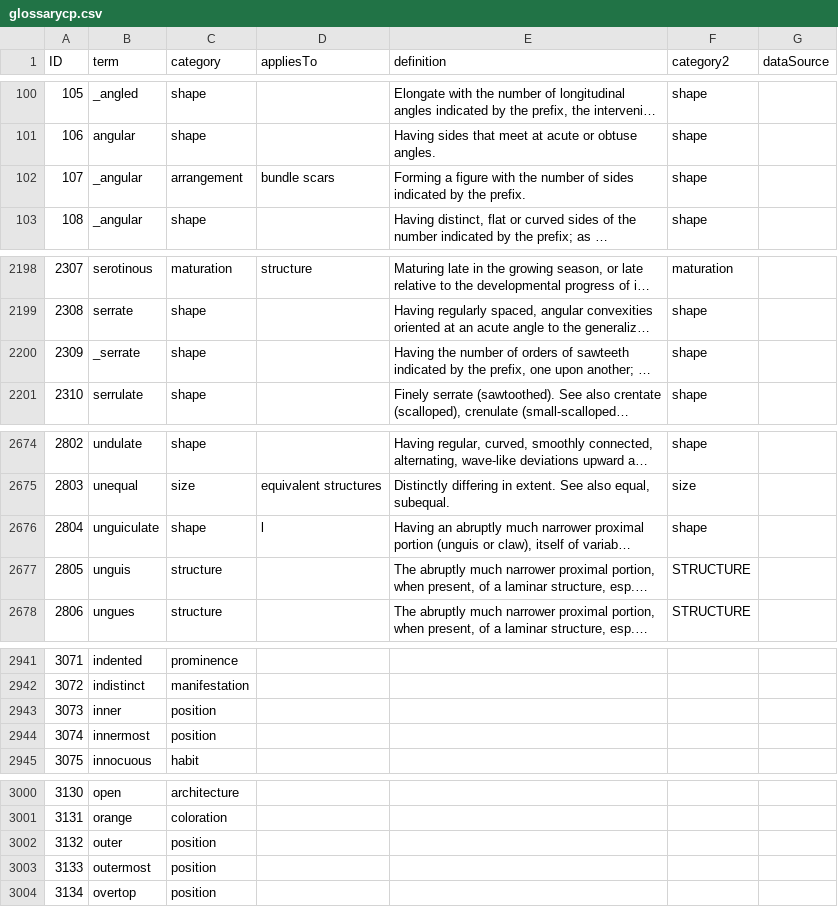
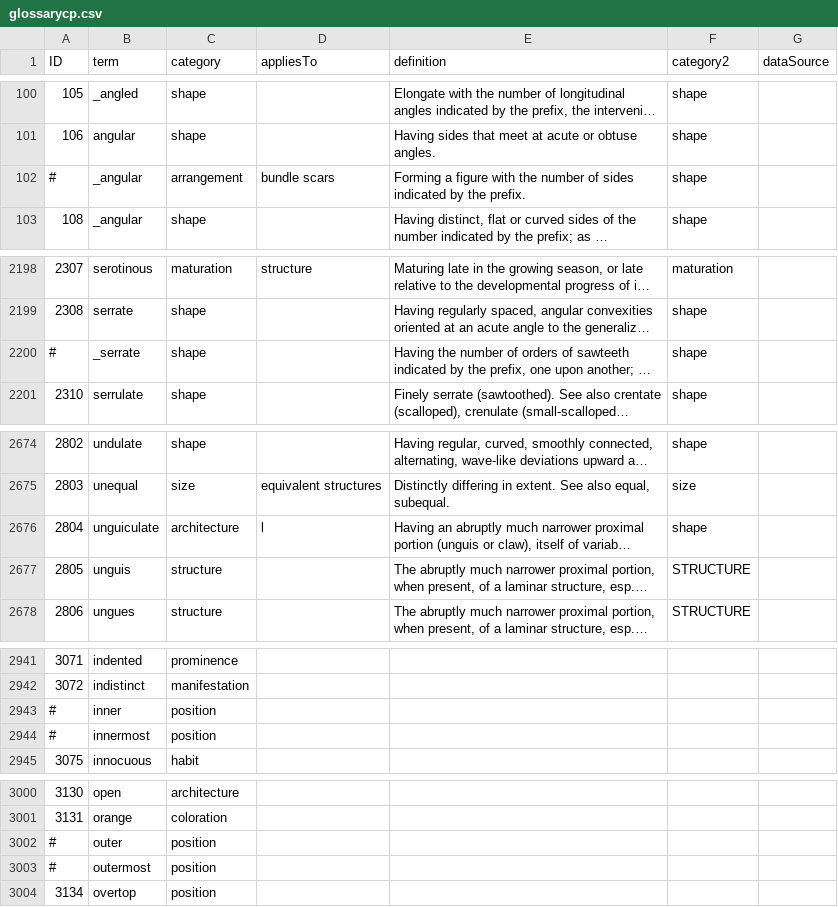
Before and after one commit to ggosline/taxonparser, a CSV file: src/floras-nltk/resources/glossarycp.csv, drawn as a sheet; only a part is shown, gaps mark what is left out; long unchanged cells end in …; the diff names each change by its address in the sheet, - before the commit and + after, or states it on an @@ line.

Commit message:
Merge branch 'master' of https://github.com/ggosline/taxonparser
Conflicts:
	src/floras-nltk/floras_nltk.py

```diff
--- a/src/floras-nltk/resources/glossarycp.csv
+++ b/src/floras-nltk/resources/glossarycp.csv
-A102 (ID): 107
+A102 (ID): #
-A2200 (ID): 2309
+A2200 (ID): #
-C2676 (category): shape
+C2676 (category): architecture
-A2943 (ID): 3073
+A2943 (ID): #
-A2944 (ID): 3074
+A2944 (ID): #
-A3002 (ID): 3132
+A3002 (ID): #
-A3003 (ID): 3133
+A3003 (ID): #
```
Also changed, not shown: 23 other files.
